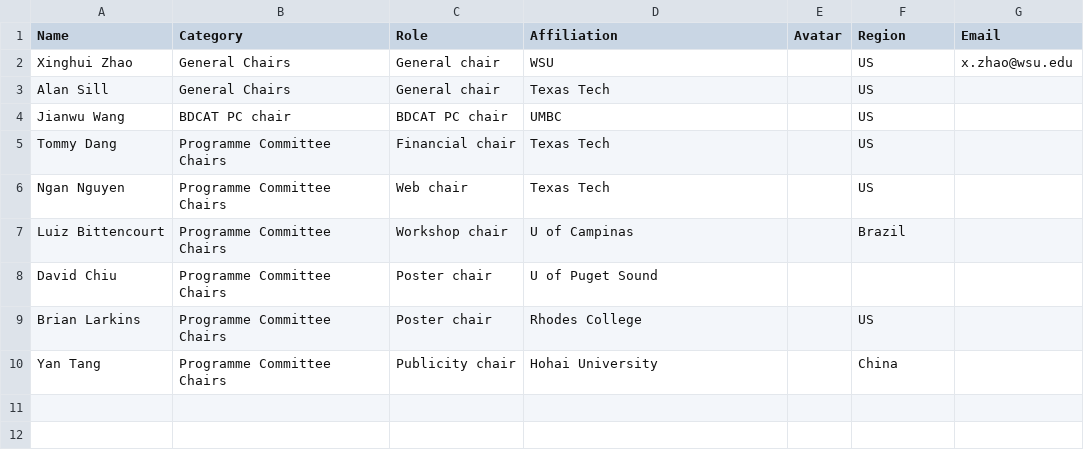
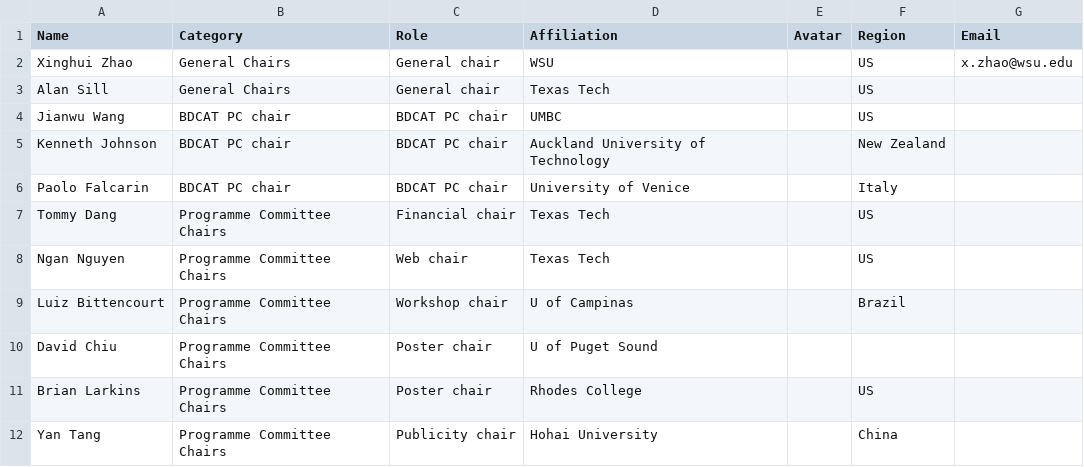
Before and after one commit to nsfcac/BDCAT2022, a CSV file: src/assets/members.csv, drawn as a sheet.

```diff
--- a/src/assets/members.csv
+++ b/src/assets/members.csv
@@ -4,2 +4,4 @@ Alan Sill,General Chairs,General chair,Texas Tech,,US,
 Jianwu Wang,BDCAT PC chair,BDCAT PC chair,UMBC,,US,
+Kenneth Johnson,BDCAT PC chair,BDCAT PC chair,Auckland University of Technology,,New Zealand,
+Paolo Falcarin,BDCAT PC chair,BDCAT PC chair,University of Venice,,Italy,
 Tommy Dang,Programme Committee Chairs,Financial chair,Texas Tech,,US,
```
Also changed, not shown: src/assets/universitys.csv, 5 other files.
